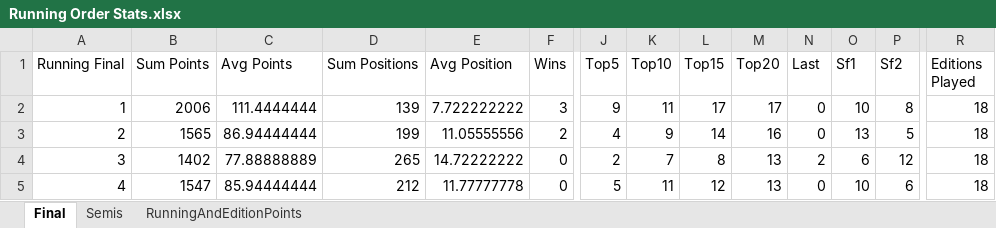
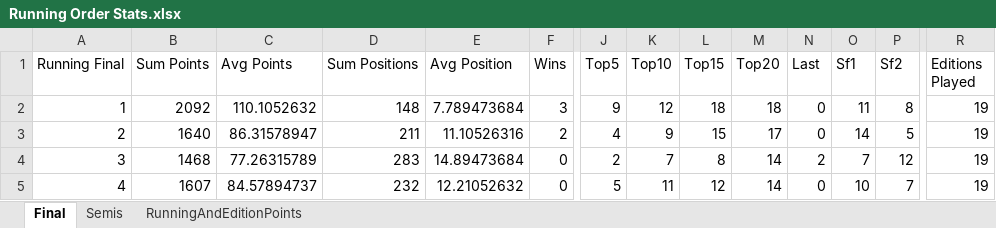
Before and after one commit to paveltodorov/EMSC, an Excel workbook: Running Order Stats.xlsx, sheet Final, drawn as a sheet; only a part is shown, gaps mark what is left out; values as stored, in another font and other column widths than the file's, no borders; the diff covers the shown part only; the diff names each change by its address in the sheet, - before the commit and + after, or states it on an @@ line.

```diff
--- a/Running Order Stats.xlsx (sheet Final)
+++ b/Running Order Stats.xlsx (sheet Final)
-B2 (Sum Points): 2006
+B2 (Sum Points): 2092
-C2 (Avg Points): 111.4444444
+C2 (Avg Points): 110.1052632
-D2 (Sum Positions): 139
+D2 (Sum Positions): 148
-E2 (Avg Position): 7.722222222
+E2 (Avg Position): 7.789473684
-K2 (Top10): 11
+K2 (Top10): 12
-L2 (Top15): 17
+L2 (Top15): 18
-M2 (Top20): 17
+M2 (Top20): 18
-O2 (Sf1): 10
+O2 (Sf1): 11
-R2:R5 (Editions Played): 18
+R2:R5 (Editions Played): 19
-B3 (Sum Points): 1565
+B3 (Sum Points): 1640
-C3 (Avg Points): 86.94444444
+C3 (Avg Points): 86.31578947
-D3 (Sum Positions): 199
+D3 (Sum Positions): 211
-E3 (Avg Position): 11.05555556
+E3 (Avg Position): 11.10526316
-L3 (Top15): 14
+L3 (Top15): 15
-M3 (Top20): 16
+M3 (Top20): 17
-O3 (Sf1): 13
+O3 (Sf1): 14
-B4 (Sum Points): 1402
+B4 (Sum Points): 1468
-C4 (Avg Points): 77.88888889
+C4 (Avg Points): 77.26315789
-D4 (Sum Positions): 265
+D4 (Sum Positions): 283
-E4 (Avg Position): 14.72222222
+E4 (Avg Position): 14.89473684
-M4:M5 (Top20): 13
+M4:M5 (Top20): 14
-O4 (Sf1): 6
+O4 (Sf1): 7
-B5 (Sum Points): 1547
+B5 (Sum Points): 1607
-C5 (Avg Points): 85.94444444
+C5 (Avg Points): 84.57894737
-D5 (Sum Positions): 212
+D5 (Sum Positions): 232
-E5 (Avg Position): 11.77777778
+E5 (Avg Position): 12.21052632
-P5 (Sf2): 6
+P5 (Sf2): 7
```
Also changed, not shown: 176 edited cells elsewhere in this sheet, sheet Semis, ArtistStats.xlsx, EMSC STATISTICS UPDATED.xlsx, 8 other files.
